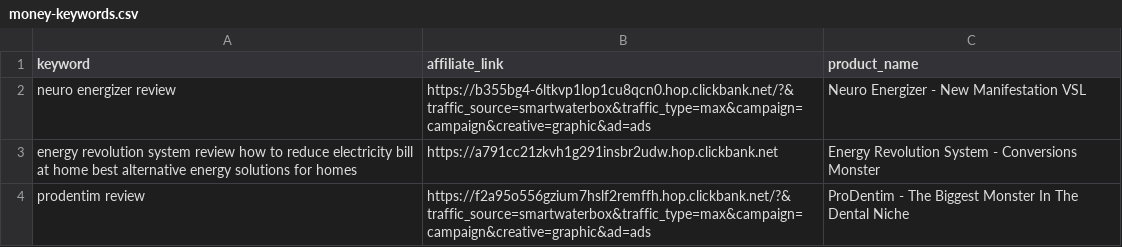
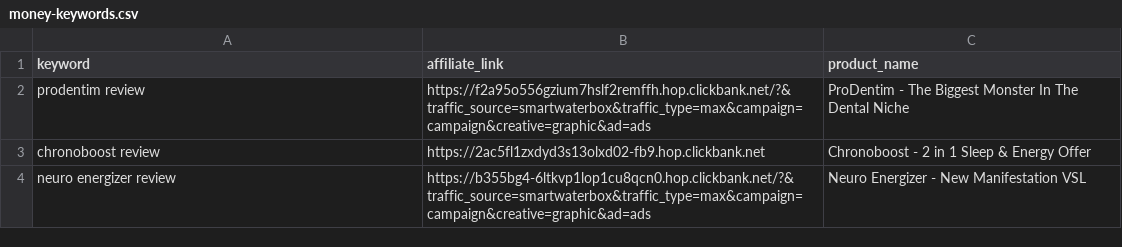
Before and after one commit to startknowledge/ultra-static-seo-engine, a CSV file: money-keywords.csv, drawn as a sheet.

Commit message:
🚀 update [skip ci]

```diff
--- a/money-keywords.csv
+++ b/money-keywords.csv
@@ -1,4 +1,4 @@
 keyword,affiliate_link,product_name
+prodentim review,https://f2a95o556gzium7hslf2remffh.hop.clickbank.net/?&traffic_source=smartwaterbox&traffic_type=max&campaign=campaign&creative=graphic&ad=ads,ProDentim - The Biggest Monster In The Dental Niche
+chronoboost review,https://2ac5fl1zxdyd3s13olxd02-fb9.hop.clickbank.net,Chronoboost - 2 in 1 Sleep & Energy Offer
 neuro energizer review,https://b355bg4-6ltkvp1lop1cu8qcn0.hop.clickbank.net/?&traffic_source=smartwaterbox&traffic_type=max&campaign=campaign&creative=graphic&ad=ads,Neuro Energizer - New Manifestation VSL
-energy revolution system review  how to reduce electricity bill at home  best alternative energy solutions for homes,https://a791cc21zkvh1g291insbr2udw.hop.clickbank.net,Energy Revolution System - Conversions Monster
-prodentim review,https://f2a95o556gzium7hslf2remffh.hop.clickbank.net/?&traffic_source=smartwaterbox&traffic_type=max&campaign=campaign&creative=graphic&ad=ads,ProDentim - The Biggest Monster In The Dental Niche
```
